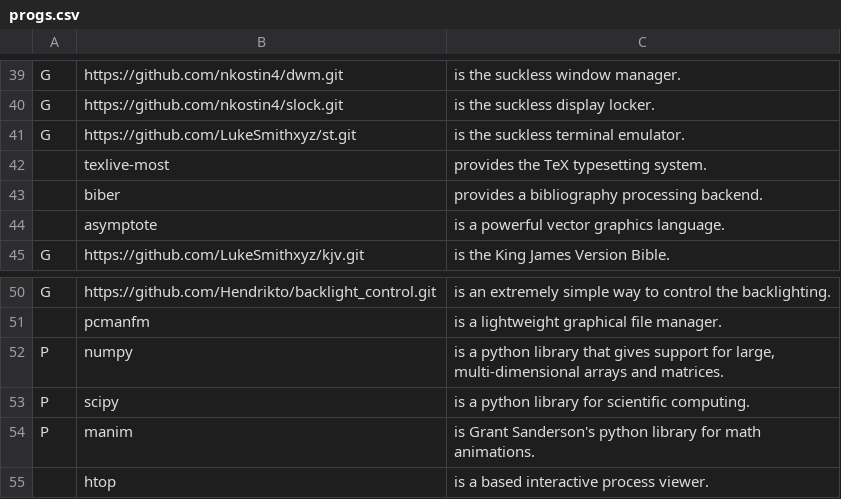
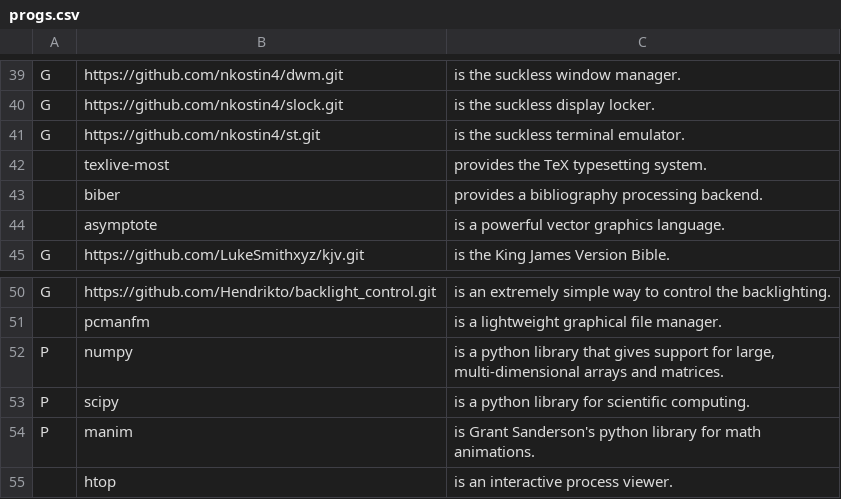
Before and after one commit to nkostin4/deploy-artix, a CSV file: progs.csv, drawn as a sheet; only a part is shown, gaps mark what is left out.

Commit message:
my build of suckless st

```diff
--- a/progs.csv
+++ b/progs.csv
@@ -40,3 +40,3 @@ G,https://github.com/nkostin4/dwm.git,"is the suckless window manager."
 G,https://github.com/nkostin4/slock.git,"is the suckless display locker."
-G,https://github.com/LukeSmithxyz/st.git,"is the suckless terminal emulator."
+G,https://github.com/nkostin4/st.git,"is the suckless terminal emulator."
 ,texlive-most,"provides the TeX typesetting system."
@@ -54,2 +54,2 @@ P,scipy,"is a python library for scientific computing."
 P,manim,"is Grant Sanderson's python library for math animations."
-,htop,"is a based interactive process viewer."
+,htop,"is an interactive process viewer."
```
